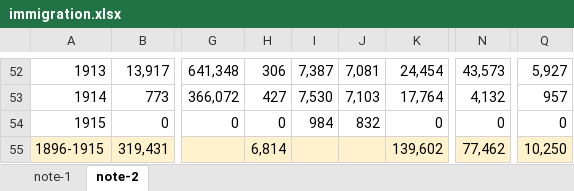
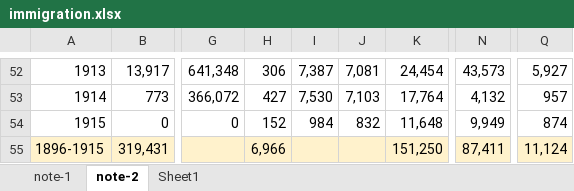
Before and after one commit to oboguev/RTSS, an Excel workbook: rtss-pre1917/src/main/resources/immigration.xlsx, sheet note-2, drawn as a sheet; only a part is shown, gaps mark what is left out; values as stored, in another font and other column widths than the file's, no borders; the diff names each change by its address in the sheet, - before the commit and + after, or states it on an @@ line.

```diff
--- a/rtss-pre1917/src/main/resources/immigration.xlsx (sheet note-2)
+++ b/rtss-pre1917/src/main/resources/immigration.xlsx (sheet note-2)
+sheet tab: Sheet1
-H54: 0
+H54: 152
-K54: 0
+K54: 11,648
-N54: 0
+N54: 9,949
-Q54: 0
+Q54: 874
-H55: 6,814
+H55: 6,966
-K55: 139,602
+K55: 151,250
-N55: 77,462
+N55: 87,411
-Q55: 10,250
+Q55: 11,124
```
Also changed, not shown: 1 other file.
